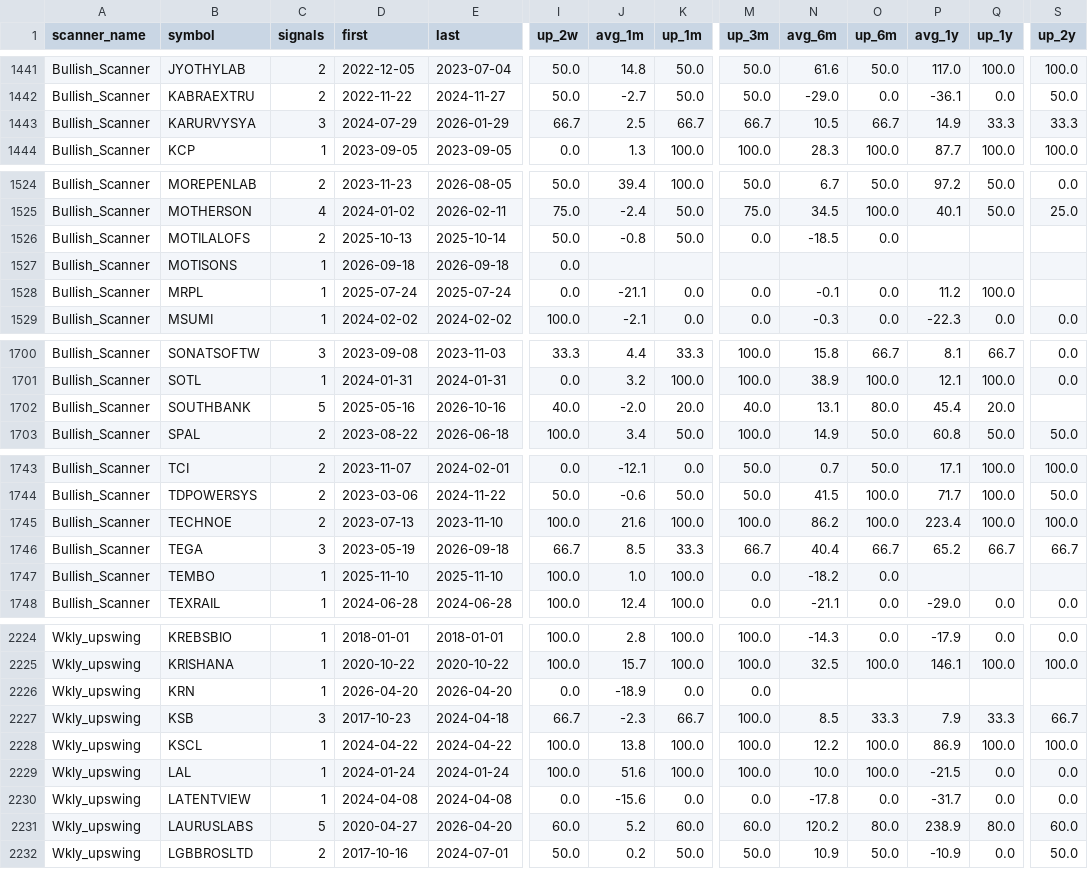
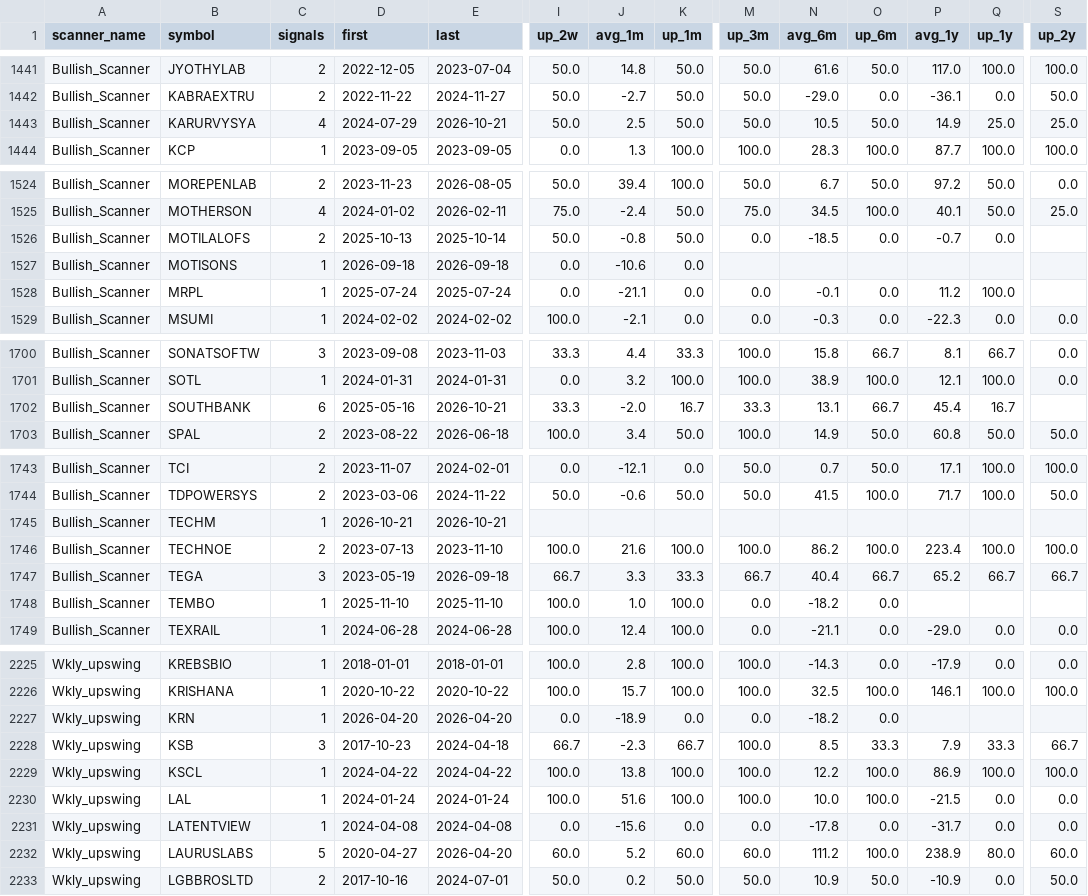
Before and after one commit to r11metoc/chartink, a CSV file: data/model/stock_summary.csv, drawn as a sheet; only a part is shown, gaps mark what is left out; addresses are those after the commit; rows hold the shown columns only; the diff covers the shown part only; the diff names each change by its address in the sheet, - before the commit and + after, or states it on an @@ line.

```diff
--- a/data/model/stock_summary.csv
+++ b/data/model/stock_summary.csv
-C1443 (signals): 3
+C1443 (signals): 4
-E1443 (last): 2026-01-29
+E1443 (last): 2026-10-21
-I1443 (up_2w): 66.7
+I1443 (up_2w): 50.0
-K1443 (up_1m): 66.7
+K1443 (up_1m): 50.0
-M1443 (up_3m): 66.7
+M1443 (up_3m): 50.0
-O1443 (up_6m): 66.7
+O1443 (up_6m): 50.0
-Q1443 (up_1y): 33.3
+Q1443 (up_1y): 25.0
-S1443 (up_2y): 33.3
+S1443 (up_2y): 25.0
-P1526 (avg_1y): (empty)
+P1526 (avg_1y): -0.7
-Q1526 (up_1y): (empty)
+Q1526 (up_1y): 0.0
-J1527 (avg_1m): (empty)
+J1527 (avg_1m): -10.6
-K1527 (up_1m): (empty)
+K1527 (up_1m): 0.0
-C1702 (signals): 5
+C1702 (signals): 6
-E1702 (last): 2026-10-16
+E1702 (last): 2026-10-21
-I1702 (up_2w): 40.0
+I1702 (up_2w): 33.3
-K1702 (up_1m): 20.0
+K1702 (up_1m): 16.7
-M1702 (up_3m): 40.0
+M1702 (up_3m): 33.3
-O1702 (up_6m): 80.0
+O1702 (up_6m): 66.7
-Q1702 (up_1y): 20.0
+Q1702 (up_1y): 16.7
+row 1745: Bullish_Scanner | TECHM | 1 | 2026-10-21 | 2026-10-21
-J1747 (avg_1m): 8.5
+J1747 (avg_1m): 3.3
-N2227 (avg_6m): (empty)
+N2227 (avg_6m): -18.2
-O2227 (up_6m): (empty)
+O2227 (up_6m): 0.0
-N2232 (avg_6m): 120.2
+N2232 (avg_6m): 111.2
-O2232 (up_6m): 80.0
+O2232 (up_6m): 100.0
```
Also changed, not shown: 20 edited cells elsewhere in this file, data/model/index_closes.csv, data/model/trades.csv, 12 other files.
